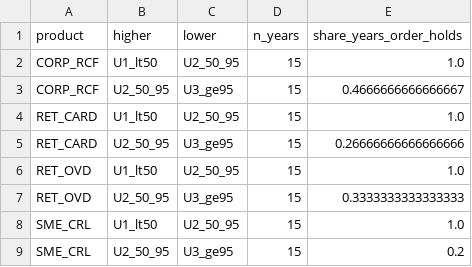
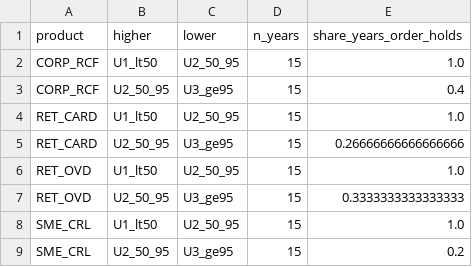
Before and after one commit to cccccc-ww-xxx/EAD-CCF, a CSV file: outputs/python/seg_order.csv, drawn as a sheet.

```diff
--- a/outputs/python/seg_order.csv
+++ b/outputs/python/seg_order.csv
@@ -2,3 +2,3 @@ product,higher,lower,n_years,share_years_order_holds
 CORP_RCF,U1_lt50,U2_50_95,15,1.0
-CORP_RCF,U2_50_95,U3_ge95,15,0.4666666666666667
+CORP_RCF,U2_50_95,U3_ge95,15,0.4
 RET_CARD,U1_lt50,U2_50_95,15,1.0
```
Also changed, not shown: outputs/python/application.csv, outputs/python/final_segment.csv, 36 other files.
